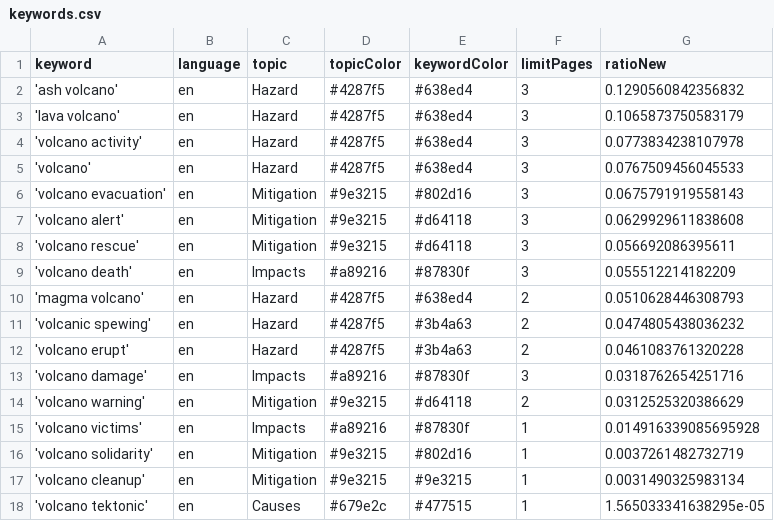
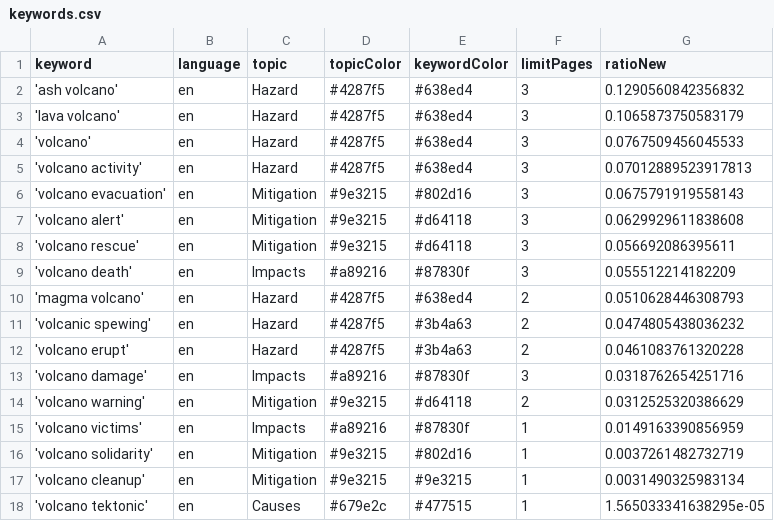
Before and after one commit to paulski99-news/volcanoIsComing, a CSV file: keywords.csv, drawn as a sheet.

Commit message:
Commit from GitHub Actions (harvest:0.0)

```diff
--- a/keywords.csv
+++ b/keywords.csv
@@ -3,4 +3,4 @@ keyword,language,topic,topicColor,keywordColor,limitPages,ratioNew
 'lava volcano',en,Hazard,#4287f5,#638ed4,3,0.1065873750583179
-'volcano activity',en,Hazard,#4287f5,#638ed4,3,0.0773834238107978
 'volcano',en,Hazard,#4287f5,#638ed4,3,0.0767509456045533
+'volcano activity',en,Hazard,#4287f5,#638ed4,3,0.07012889523917813
 'volcano evacuation',en,Mitigation,#9e3215,#802d16,3,0.0675791919558143
@@ -14,3 +14,3 @@ keyword,language,topic,topicColor,keywordColor,limitPages,ratioNew
 'volcano warning',en,Mitigation,#9e3215,#d64118,2,0.0312525320386629
-'volcano victims',en,Impacts,#a89216,#87830f,1,0.014916339085695928
+'volcano victims',en,Impacts,#a89216,#87830f,1,0.0149163390856959
 'volcano solidarity',en,Mitigation,#9e3215,#802d16,1,0.0037261482732719
```
